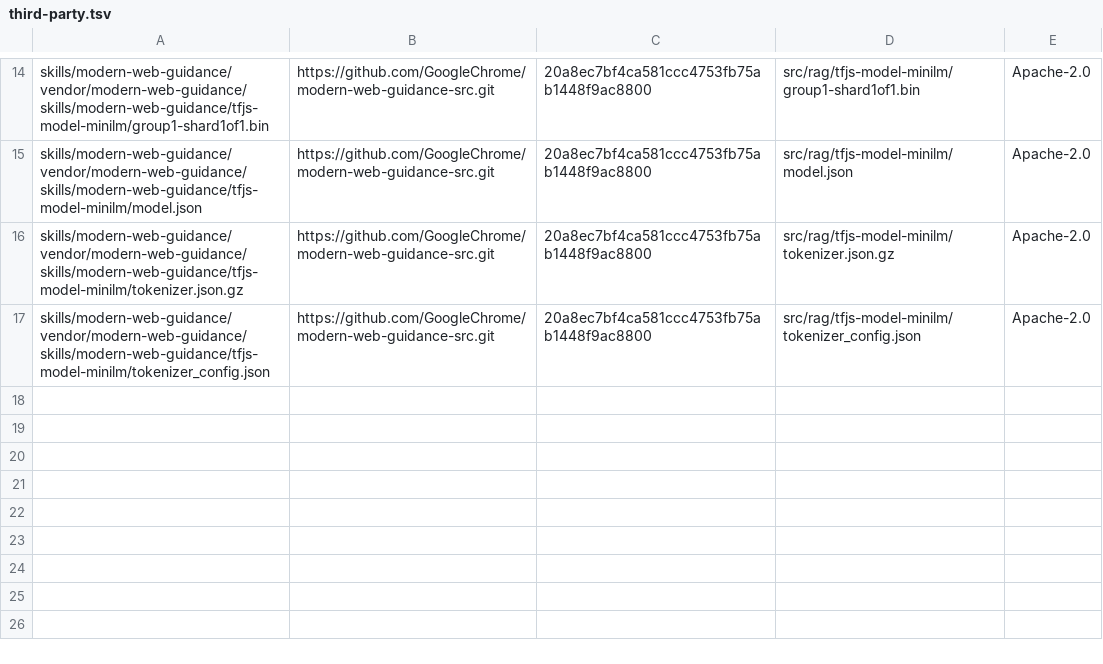
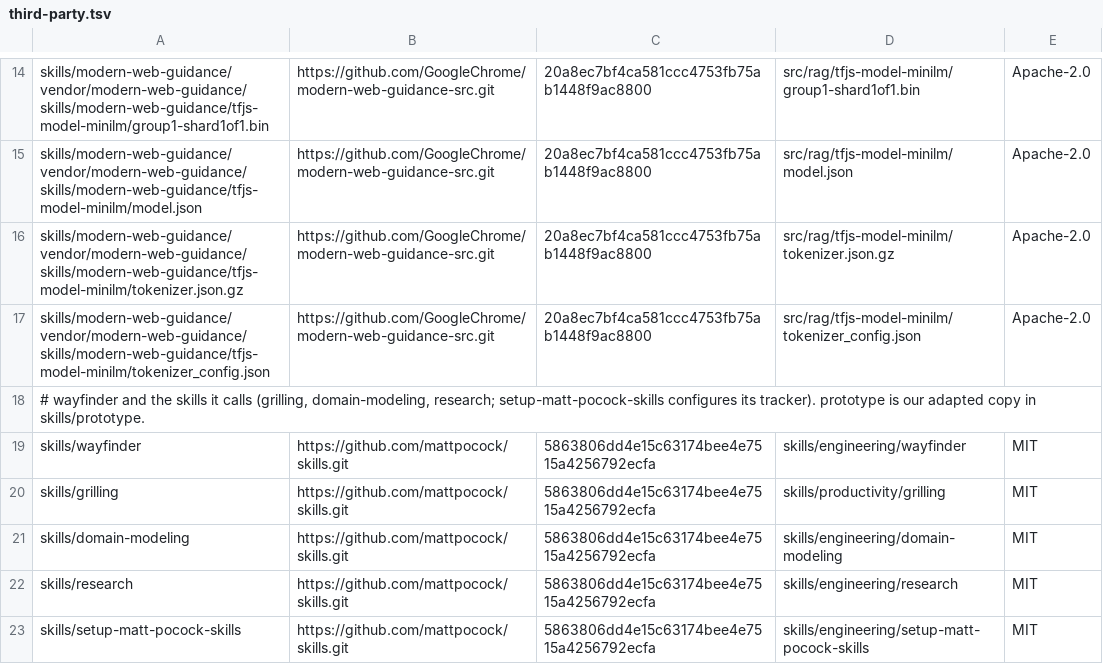
Before and after one commit to oiagorodrigues/agent-skills, a TSV file: third-party.tsv, drawn as a sheet; only a part is shown, gaps mark what is left out; the diff names each change by its address in the sheet, - before the commit and + after, or states it on an @@ line.

Commit message:
chore(skills): install wayfinder and the skills it calls from upstream
wayfinder maps work too big for one session as decision tickets. It calls grilling, domain-modeling and research, and setup-matt-pocock-skills configures its tracker, so all five are pinned in third-party.tsv and installed unmodified by fetch-third-party.sh. prototype keeps our adapted copy.

```diff
--- a/third-party.tsv
+++ b/third-party.tsv
+row 18: # wayfinder and the skills it calls (grilling, domain-modeling, research; setup-matt-pocock-skills configures its tracker). prototype is our adapted copy in skills/prototype.
+row 19: skills/wayfinder | https://github.com/mattpocock/skills.git | 5863806dd4e15c63174bee4e7515a4256792ecfa | skills/engineering/wayfinder | MIT
+row 20: skills/grilling | https://github.com/mattpocock/skills.git | 5863806dd4e15c63174bee4e7515a4256792ecfa | skills/productivity/grilling | MIT
+row 21: skills/domain-modeling | https://github.com/mattpocock/skills.git | 5863806dd4e15c63174bee4e7515a4256792ecfa | skills/engineering/domain-modeling | MIT
+row 22: skills/research | https://github.com/mattpocock/skills.git | 5863806dd4e15c63174bee4e7515a4256792ecfa | skills/engineering/research | MIT
+row 23: skills/setup-matt-pocock-skills | https://github.com/mattpocock/skills.git | 5863806dd4e15c63174bee4e7515a4256792ecfa | skills/engineering/setup-matt-pocock-skills | MIT
```
Also changed, not shown: 2 other files.
